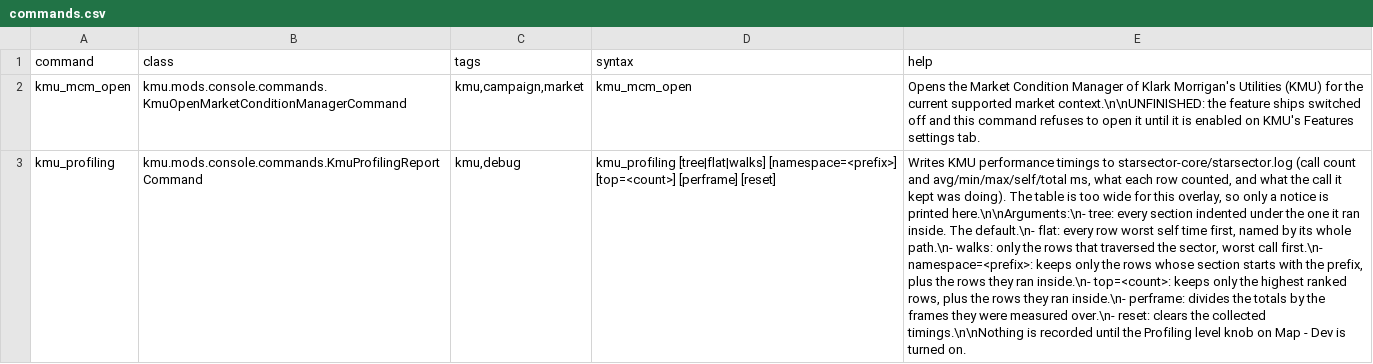
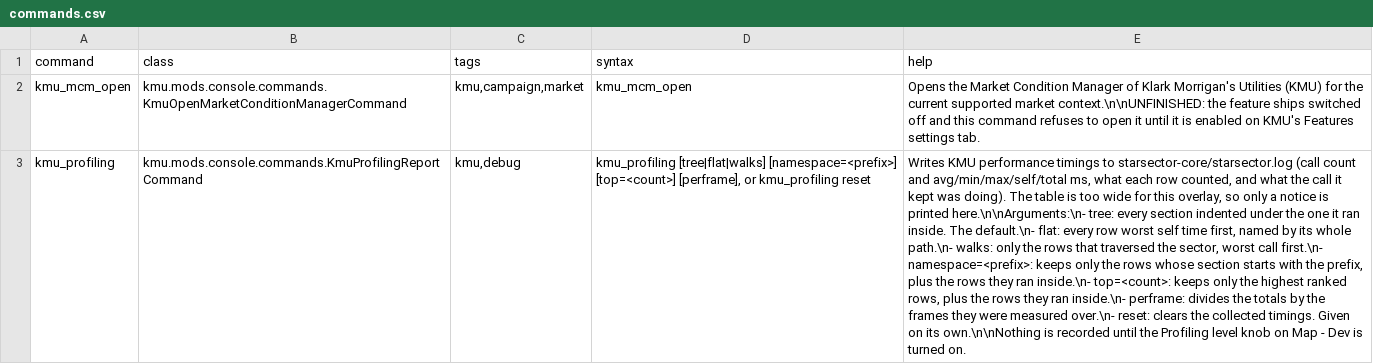
Before and after one commit to Klark-Morrigan/Starsector-Mod-KMU, a CSV file: data/console/commands.csv, drawn as a sheet; the diff names each change by its address in the sheet, - before the commit and + after, or states it on an @@ line.

Commit message:
chore: update commands.csv

```diff
--- a/data/console/commands.csv
+++ b/data/console/commands.csv
-D3 (syntax): …[namespace=<prefix>] [top=<count>] [perframe] [reset]
+D3 (syntax): …[namespace=<prefix>] [top=<count>] [perframe], or kmu_profiling reset
-E3 (help): …the collected timings.\n\nNothing is recorded…
+E3 (help): …the collected timings. Given on its own.\n\nNothing is recorded…
```
